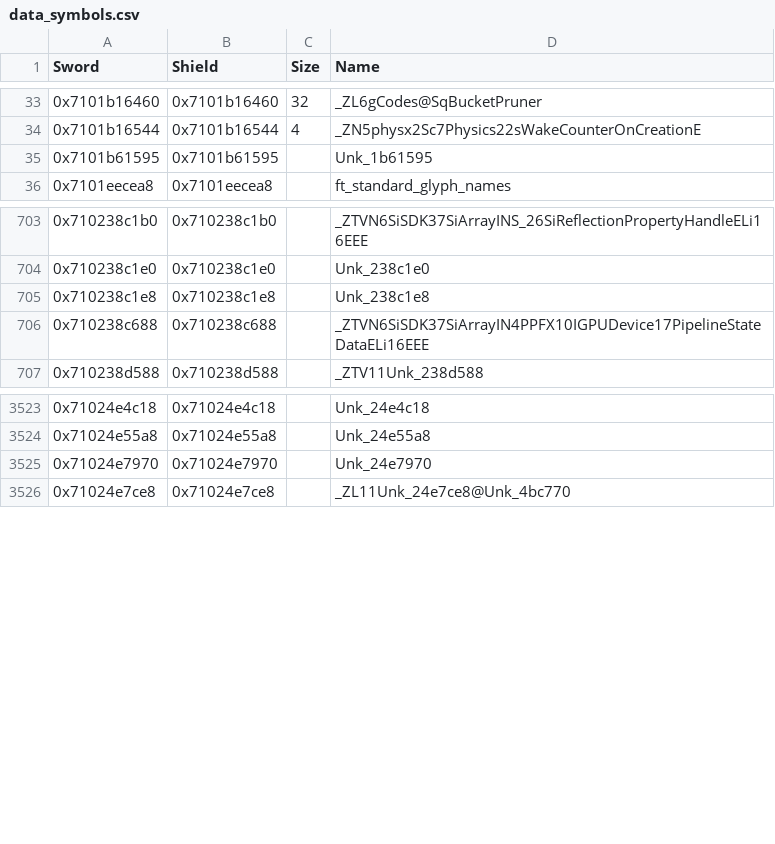
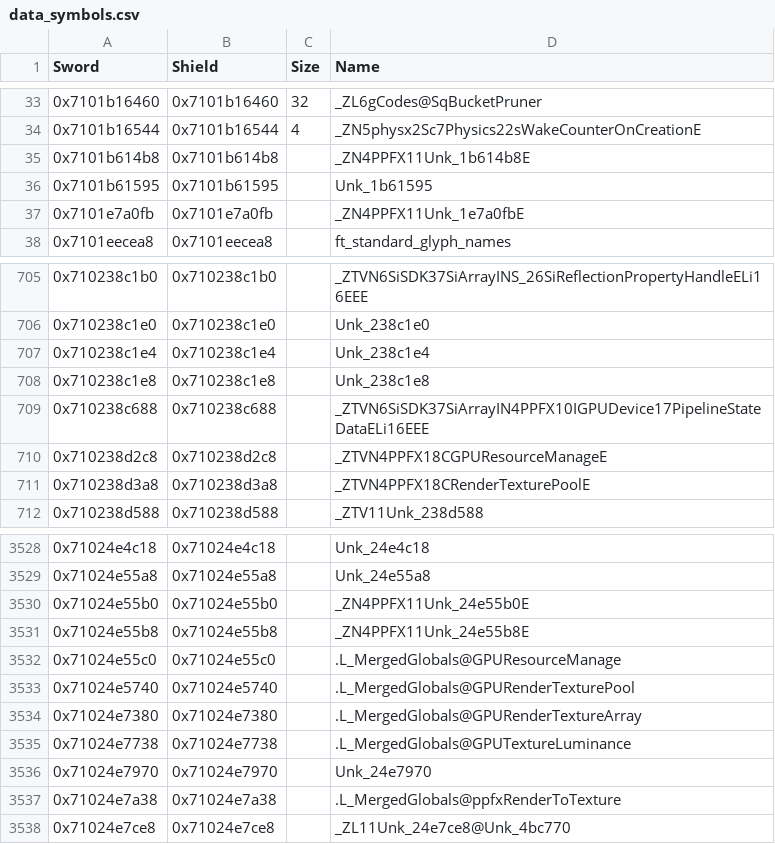
Before and after one commit to gccody/pokemon-sw-sh-decomp, a CSV file: data/data_symbols.csv, drawn as a sheet; only a part is shown, gaps mark what is left out.

```diff
--- a/data/data_symbols.csv
+++ b/data/data_symbols.csv
@@ -34,3 +34,5 @@ Sword,Shield,Size,Name
 0x7101b16544,0x7101b16544,4,_ZN5physx2Sc7Physics22sWakeCounterOnCreationE
+0x7101b614b8,0x7101b614b8,,_ZN4PPFX11Unk_1b614b8E
 0x7101b61595,0x7101b61595,,Unk_1b61595
+0x7101e7a0fb,0x7101e7a0fb,,_ZN4PPFX11Unk_1e7a0fbE
 0x7101eecea8,0x7101eecea8,,ft_standard_glyph_names
@@ -704,4 +706,7 @@ Sword,Shield,Size,Name
 0x710238c1e0,0x710238c1e0,,Unk_238c1e0
+0x710238c1e4,0x710238c1e4,,Unk_238c1e4
 0x710238c1e8,0x710238c1e8,,Unk_238c1e8
 0x710238c688,0x710238c688,,_ZTVN6SiSDK37SiArrayIN4PPFX10IGPUDevice17PipelineStateDataELi16EEE
+0x710238d2c8,0x710238d2c8,,_ZTVN4PPFX18CGPUResourceManageE
+0x710238d3a8,0x710238d3a8,,_ZTVN4PPFX18CRenderTexturePoolE
 0x710238d588,0x710238d588,,_ZTV11Unk_238d588
@@ -3524,3 +3529,10 @@ Sword,Shield,Size,Name
 0x71024e55a8,0x71024e55a8,,Unk_24e55a8
+0x71024e55b0,0x71024e55b0,,_ZN4PPFX11Unk_24e55b0E
+0x71024e55b8,0x71024e55b8,,_ZN4PPFX11Unk_24e55b8E
+0x71024e55c0,0x71024e55c0,,.L_MergedGlobals@GPUResourceManage
+0x71024e5740,0x71024e5740,,.L_MergedGlobals@GPURenderTexturePool
+0x71024e7380,0x71024e7380,,.L_MergedGlobals@GPURenderTextureArray
+0x71024e7738,0x71024e7738,,.L_MergedGlobals@GPUTextureLuminance
 0x71024e7970,0x71024e7970,,Unk_24e7970
+0x71024e7a38,0x71024e7a38,,.L_MergedGlobals@ppfxRenderToTexture
 0x71024e7ce8,0x71024e7ce8,,_ZL11Unk_24e7ce8@Unk_4bc770
```
Also changed, not shown: 19 other files.
